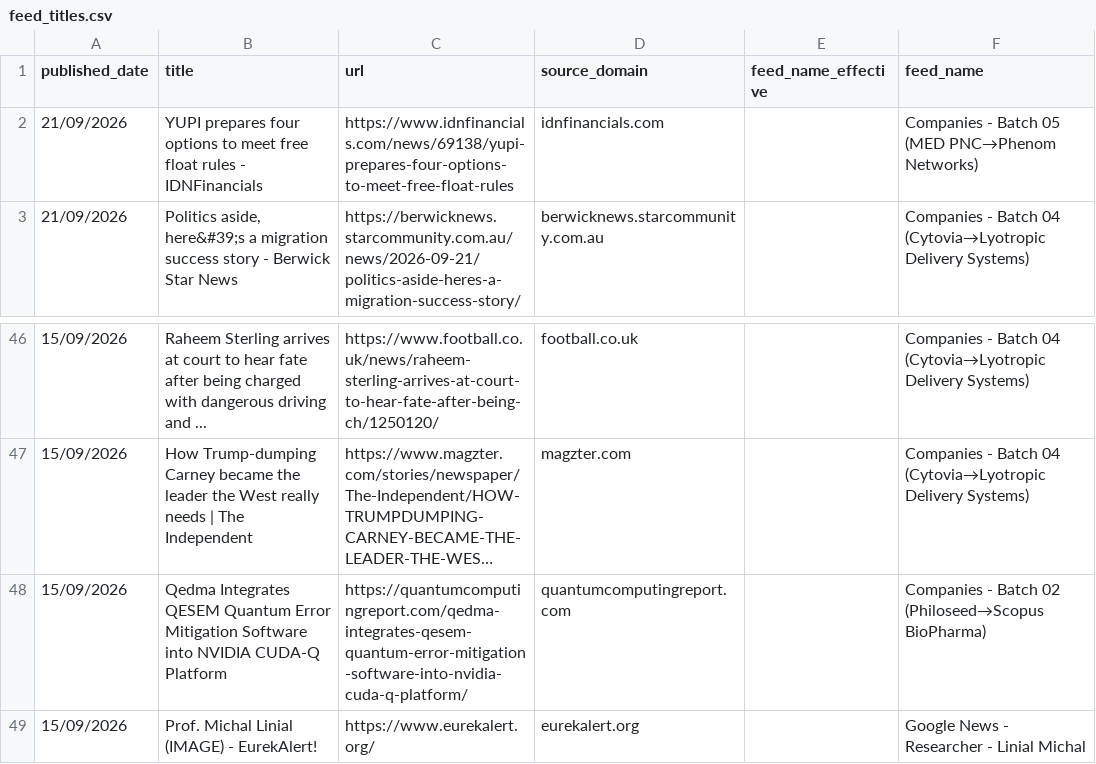
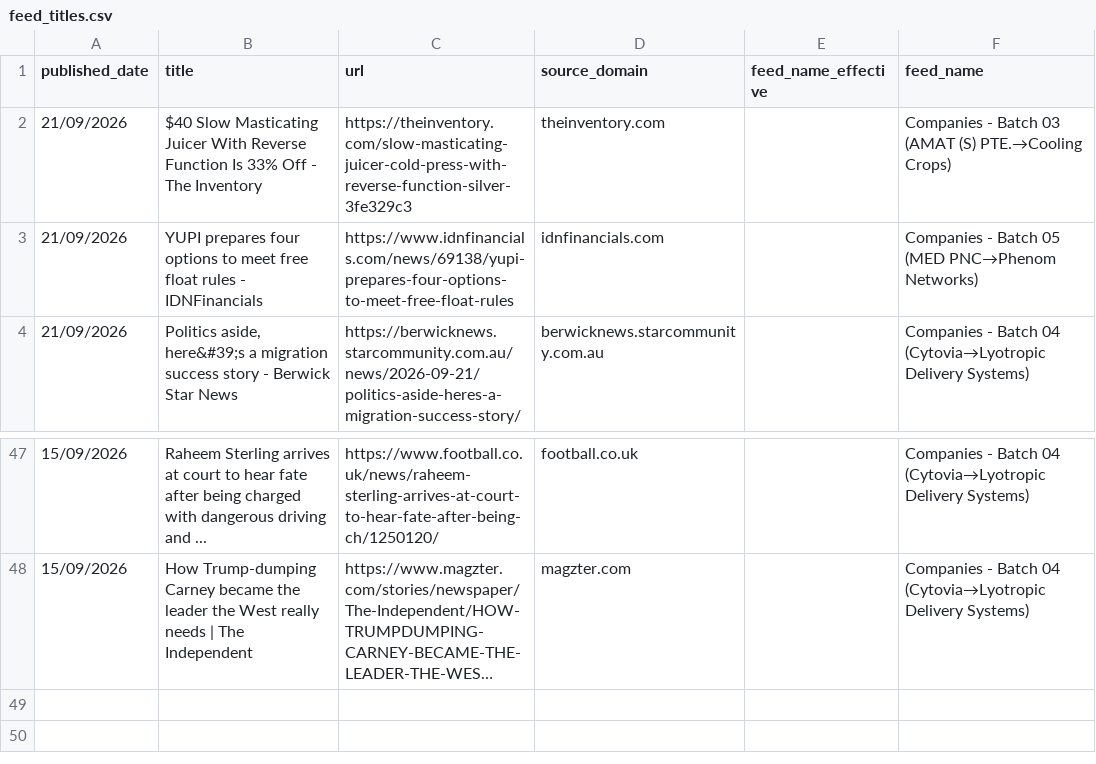
Before and after one commit to elyashivzangen/yissum-science, a CSV file: data_new_updater/feed_titles.csv, drawn as a sheet; only a part is shown, gaps mark what is left out; long unchanged cells end in …; removed rows and columns are numbered as before the commit, all else as after; the diff names each change by its address in the sheet, - before the commit and + after, or states it on an @@ line.

```diff
--- a/data_new_updater/feed_titles.csv
+++ b/data_new_updater/feed_titles.csv
+row 2: 21/09/2026 | $40 Slow Masticating Juicer With Reverse Function Is 33% Off - The Inventory | https://theinventory.com/slow-masticating-juicer-cold-press-with-reverse-function-silver-3fe329c3 | theinventory.com |  | Companies - Batch 03 (AMAT (S) PTE.→Cooling Crops)
-row 48: 15/09/2026 | Qedma Integrates QESEM Quantum Error Mitigation Software into NVIDIA CUDA-Q Platform | https://quantumcomputingreport.com/qedma-integrates-qesem-quantum-error-mitigation-software-into-nvidia-cuda-q-platform/ | quantumcomputingreport.com |  | Companies - Batch 02 (Philoseed→Scopus BioPharma)
-row 49: 15/09/2026 | Prof. Michal Linial (IMAGE) - EurekAlert! | https://www.eurekalert.org/ | eurekalert.org |  | Google News - Researcher - Linial Michal
```
Also changed, not shown: data_new_updater/feed.csv, data_new_updater/feed_compact.csv, 2 other files.
